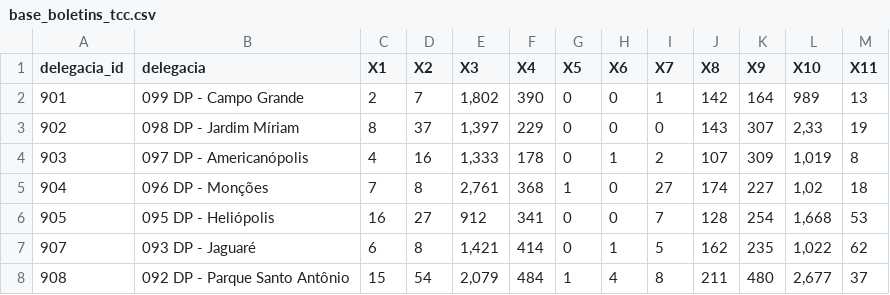
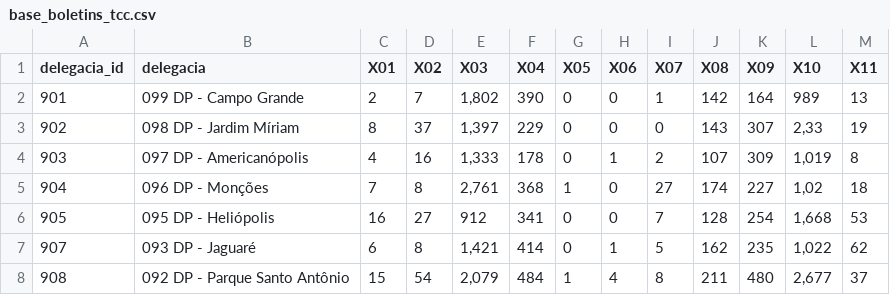
Before and after one commit to patriciacx/UnicSul, a CSV file: base_boletins_tcc.csv, drawn as a sheet; only a part is shown; the diff names each change by its address in the sheet, - before the commit and + after, or states it on an @@ line.

```diff
--- a/base_boletins_tcc.csv
+++ b/base_boletins_tcc.csv
-C1: X1
+C1: X01
-D1: X2
+D1: X02
-E1: X3
+E1: X03
-F1: X4
+F1: X04
-G1: X5
+G1: X05
-H1: X6
+H1: X06
-I1: X7
+I1: X07
-J1: X8
+J1: X08
-K1: X9
+K1: X09
```
Also changed, not shown: variaveis.csv, 3 other files.
